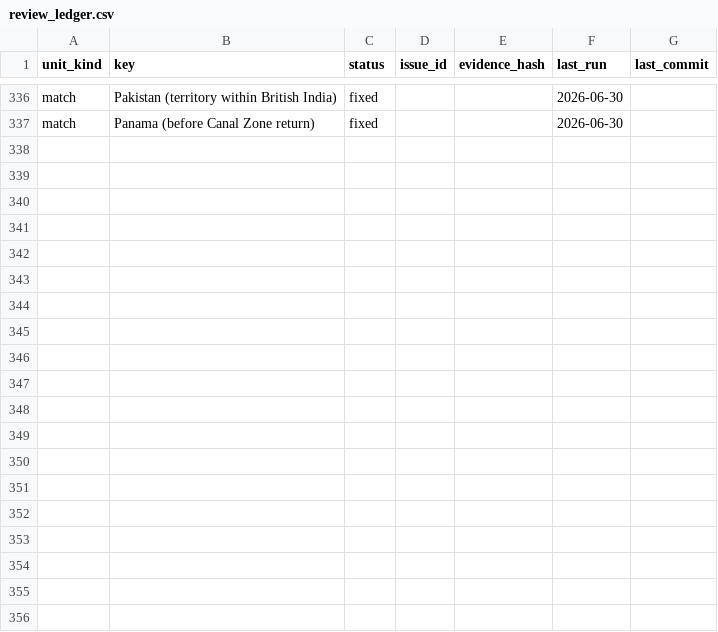
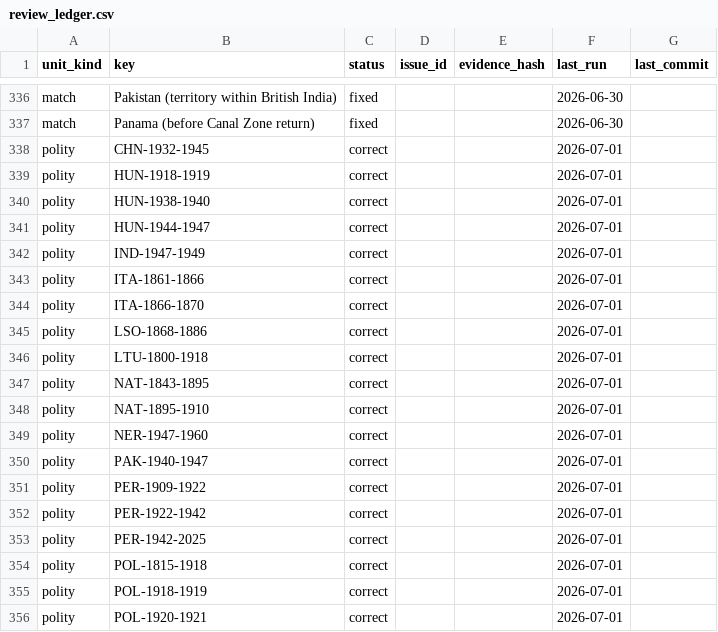
Before and after one commit to eduaguilera/whep-polities, a CSV file: pipelines/polity-autoimprove/state/review_ledger.csv, drawn as a sheet; only a part is shown, gaps mark what is left out; the diff covers the shown part only.

Commit message:
autoimprove: update review ledger

```diff
--- a/pipelines/polity-autoimprove/state/review_ledger.csv
+++ b/pipelines/polity-autoimprove/state/review_ledger.csv
@@ -337 +337,20 @@ match,Pakistan (territory within British India),fixed,,,2026-06-30,
 match,Panama (before Canal Zone return),fixed,,,2026-06-30,
+polity,CHN-1932-1945,correct,,,2026-07-01,
+polity,HUN-1918-1919,correct,,,2026-07-01,
+polity,HUN-1938-1940,correct,,,2026-07-01,
+polity,HUN-1944-1947,correct,,,2026-07-01,
+polity,IND-1947-1949,correct,,,2026-07-01,
+polity,ITA-1861-1866,correct,,,2026-07-01,
+polity,ITA-1866-1870,correct,,,2026-07-01,
+polity,LSO-1868-1886,correct,,,2026-07-01,
+polity,LTU-1800-1918,correct,,,2026-07-01,
+polity,NAT-1843-1895,correct,,,2026-07-01,
+polity,NAT-1895-1910,correct,,,2026-07-01,
+polity,NER-1947-1960,correct,,,2026-07-01,
+polity,PAK-1940-1947,correct,,,2026-07-01,
+polity,PER-1909-1922,correct,,,2026-07-01,
+polity,PER-1922-1942,correct,,,2026-07-01,
+polity,PER-1942-2025,correct,,,2026-07-01,
+polity,POL-1815-1918,correct,,,2026-07-01,
+polity,POL-1918-1919,correct,,,2026-07-01,
+polity,POL-1920-1921,correct,,,2026-07-01,
```
Also changed, not shown: 30 added rows and 1 edited cell elsewhere in this file.
